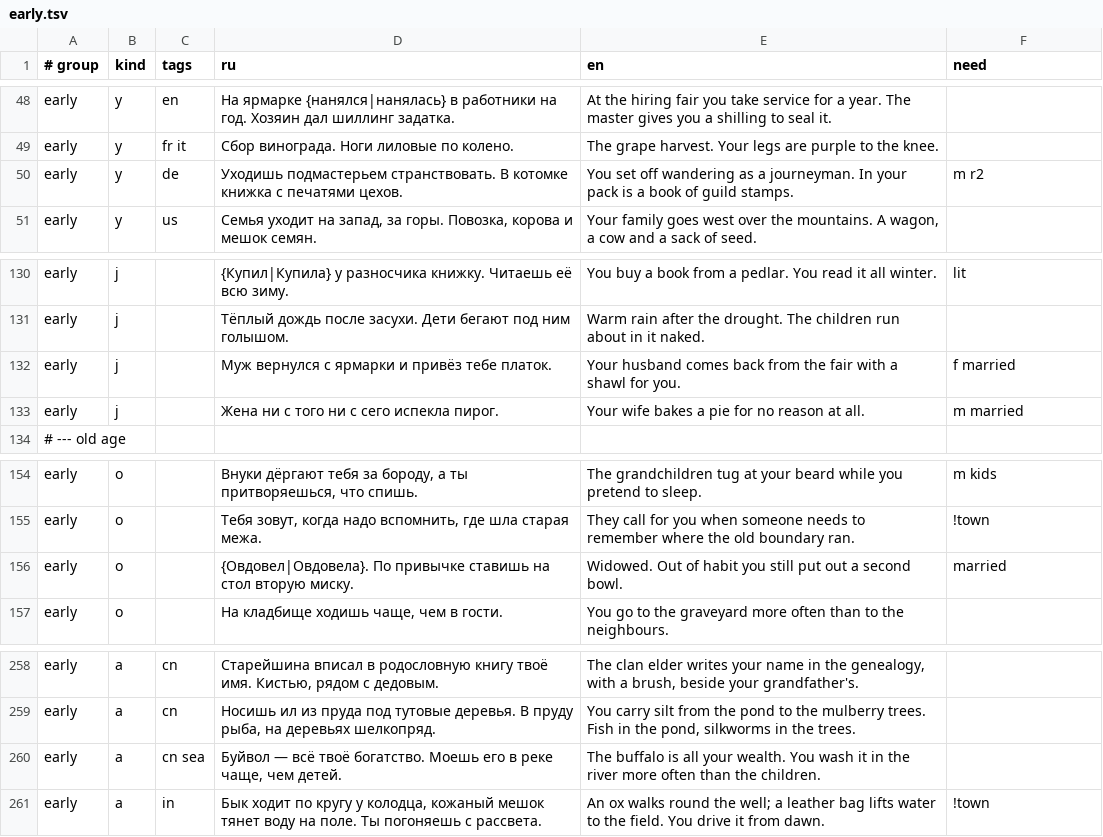
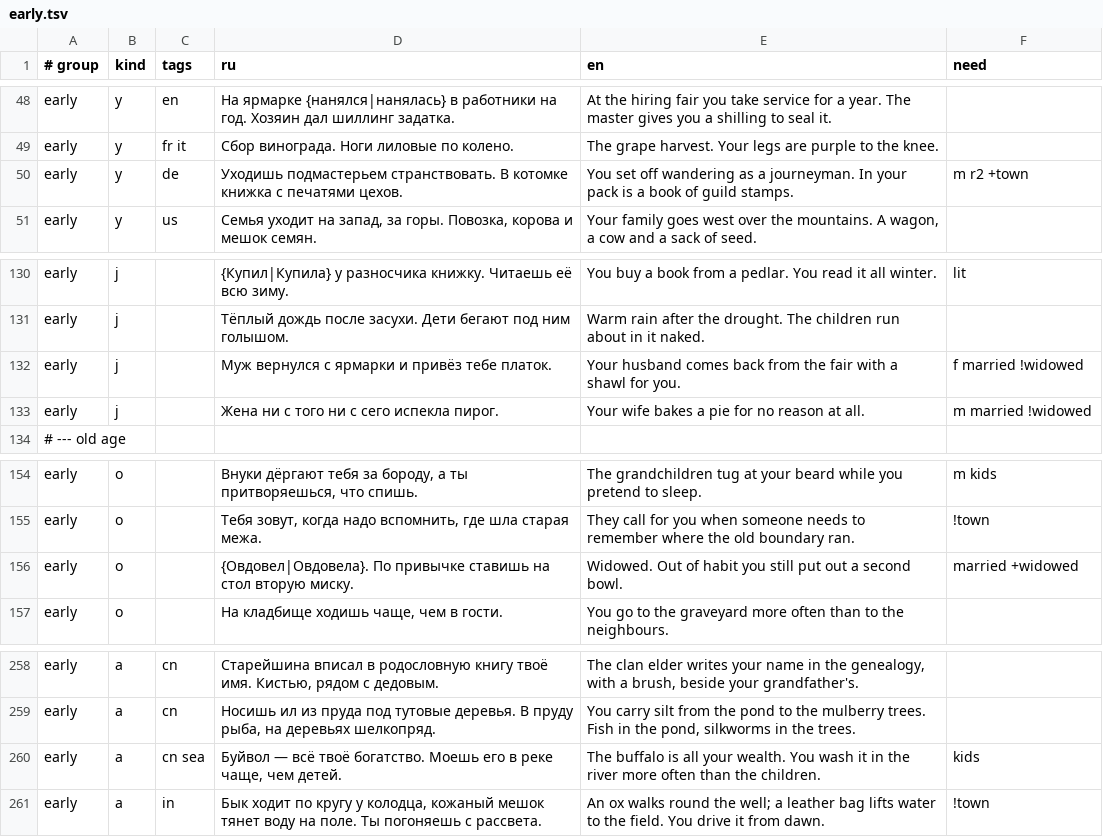
Before and after one commit to bigdevwhale/lot, a TSV file: app/src/main/assets/lines/early.tsv, drawn as a sheet; only a part is shown, gaps mark what is left out.

```diff
--- a/app/src/main/assets/lines/early.tsv
+++ b/app/src/main/assets/lines/early.tsv
@@ -49,3 +49,3 @@ early	y	en	На ярмарке {нанялся|нанялась} в работн
 early	y	fr it	Сбор винограда. Ноги лиловые по колено.	The grape harvest. Your legs are purple to the knee.	
-early	y	de	Уходишь подмастерьем странствовать. В котомке книжка с печатями цехов.	You set off wandering as a journeyman. In your pack is a book of guild stamps.	m r2
+early	y	de	Уходишь подмастерьем странствовать. В котомке книжка с печатями цехов.	You set off wandering as a journeyman. In your pack is a book of guild stamps.	m r2 +town
 early	y	us	Семья уходит на запад, за горы. Повозка, корова и мешок семян.	Your family goes west over the mountains. A wagon, a cow and a sack of seed.	
@@ -131,4 +131,4 @@ early	j		{Купил|Купила} у разносчика книжку. Чит
 early	j		Тёплый дождь после засухи. Дети бегают под ним голышом.	Warm rain after the drought. The children run about in it naked.	
-early	j		Муж вернулся с ярмарки и привёз тебе платок.	Your husband comes back from the fair with a shawl for you.	f married
-early	j		Жена ни с того ни с сего испекла пирог.	Your wife bakes a pie for no reason at all.	m married
+early	j		Муж вернулся с ярмарки и привёз тебе платок.	Your husband comes back from the fair with a shawl for you.	f married !widowed
+early	j		Жена ни с того ни с сего испекла пирог.	Your wife bakes a pie for no reason at all.	m married !widowed
 # --- old age
@@ -155,3 +155,3 @@ early	o		Внуки дёргают тебя за бороду, а ты прит
 early	o		Тебя зовут, когда надо вспомнить, где шла старая межа.	They call for you when someone needs to remember where the old boundary ran.	!town
-early	o		{Овдовел|Овдовела}. По привычке ставишь на стол вторую миску.	Widowed. Out of habit you still put out a second bowl.	married
+early	o		{Овдовел|Овдовела}. По привычке ставишь на стол вторую миску.	Widowed. Out of habit you still put out a second bowl.	married +widowed
 early	o		На кладбище ходишь чаще, чем в гости.	You go to the graveyard more often than to the neighbours.	
@@ -259,3 +259,3 @@ early	a	cn	Старейшина вписал в родословную книг
 early	a	cn	Носишь ил из пруда под тутовые деревья. В пруду рыба, на деревьях шелкопряд.	You carry silt from the pond to the mulberry trees. Fish in the pond, silkworms in the trees.	
-early	a	cn sea	Буйвол — всё твоё богатство. Моешь его в реке чаще, чем детей.	The buffalo is all your wealth. You wash it in the river more often than the children.	
+early	a	cn sea	Буйвол — всё твоё богатство. Моешь его в реке чаще, чем детей.	The buffalo is all your wealth. You wash it in the river more often than the children.	kids
 early	a	in	Бык ходит по кругу у колодца, кожаный мешок тянет воду на поле. Ты погоняешь с рассвета.	An ox walks round the well; a leather bag lifts water to the field. You drive it from dawn.	!town
```
Also changed, not shown: app/src/main/assets/lines/anc.tsv, app/src/main/assets/lines/ind.tsv, 8 other files.
